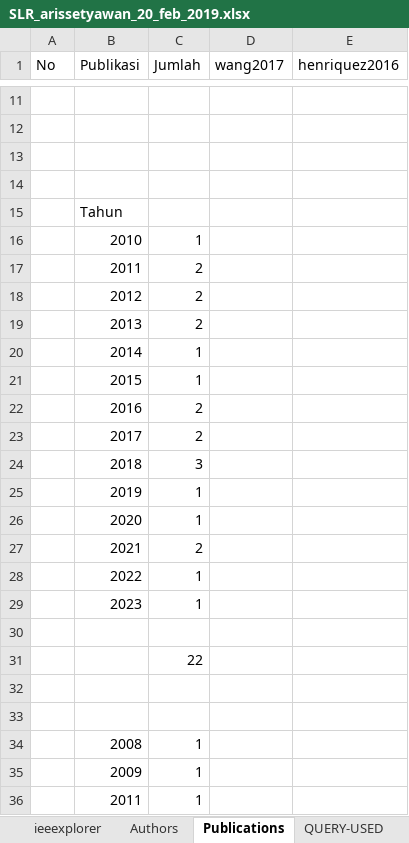
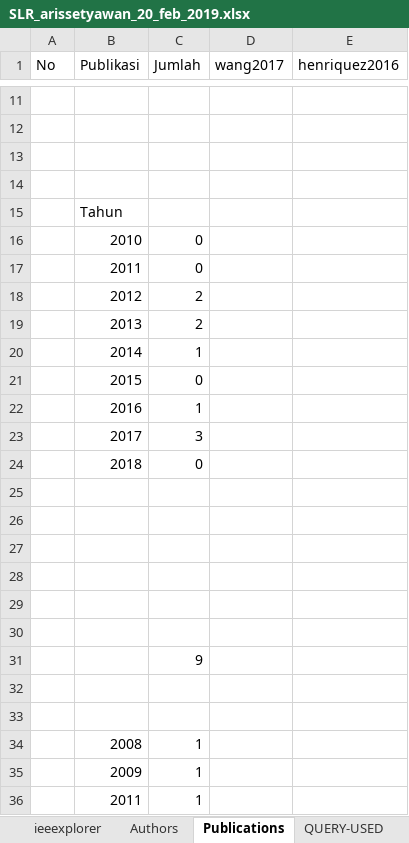
Before and after one commit to nawaytessira/arissetyawan, an Excel workbook: ELM/SLR_arissetyawan_20_feb_2019.xlsx, sheet Publications, drawn as a sheet; only a part is shown, gaps mark what is left out; values as stored, in another font and other column widths than the file's, no borders; charts and pictures not drawn; removed rows and columns are numbered as before the commit, all else as after; the diff names each change by its address in the sheet, - before the commit and + after, or states it on an @@ line.

```diff
--- a/ELM/SLR_arissetyawan_20_feb_2019.xlsx (sheet Publications)
+++ b/ELM/SLR_arissetyawan_20_feb_2019.xlsx (sheet Publications)
-C16 (Jumlah): 1
+C16 (Jumlah): 0
-C17 (Jumlah): 2
+C17 (Jumlah): 0
-C21 (Jumlah): 1
+C21 (Jumlah): 0
-C22 (Jumlah): 2
+C22 (Jumlah): 1
-C23 (Jumlah): 2
+C23 (Jumlah): 3
-C24 (Jumlah): 3
+C24 (Jumlah): 0
-row 25:  | 2019 | 1
-row 26:  | 2020 | 1
-row 27:  | 2021 | 2
-row 28:  | 2022 | 1
-row 29:  | 2023 | 1
+row 26: (empty)
+row 27: (empty)
+row 28: (empty)
+row 29: (empty)
+row 30: (empty)
-C31 (Jumlah): 22
+C31 (Jumlah): 9
```
Also changed, not shown: charts or pictures, 1 other file.
